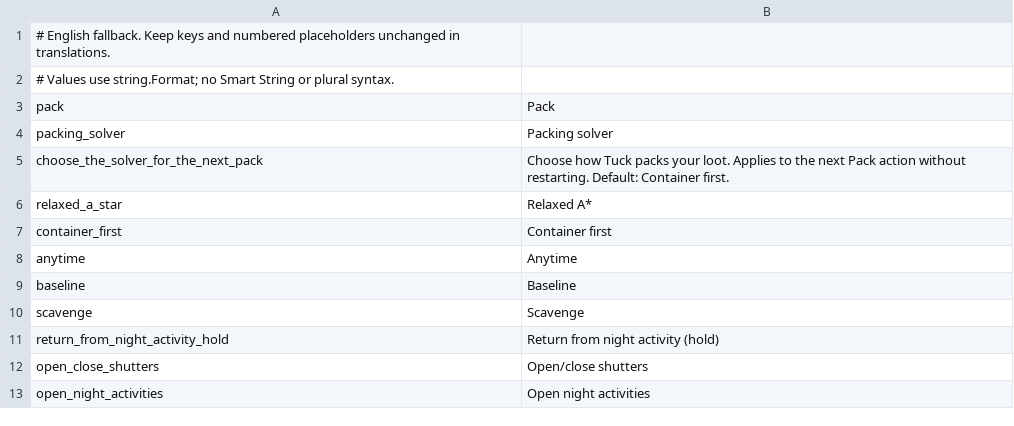
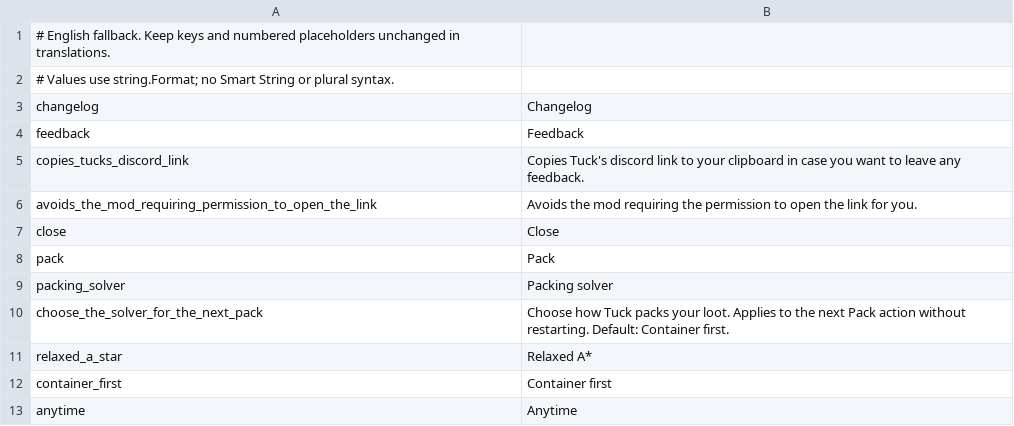
Before and after one commit to mickvangelderen/tuck, a CSV file: src/Tuck.Mod/Localization/en.csv, drawn as a sheet; only a part is shown; the shorter side is filled out with more unchanged rows; the diff names each change by its address in the sheet, - before the commit and + after, or states it on an @@ line.

Commit message:
Show changelog on mod updates with clipboard feedback link

```diff
--- a/src/Tuck.Mod/Localization/en.csv
+++ b/src/Tuck.Mod/Localization/en.csv
+row 3: changelog | Changelog
+row 4: feedback | Feedback
+row 5: copies_tucks_discord_link | Copies Tuck's discord link to your clipboard in case you want to leave any feedback.
+row 6: avoids_the_mod_requiring_permission_to_open_the_link | Avoids the mod requiring the permission to open the link for you.
+row 7: close | Close
```
Also changed, not shown: 8 other files.
